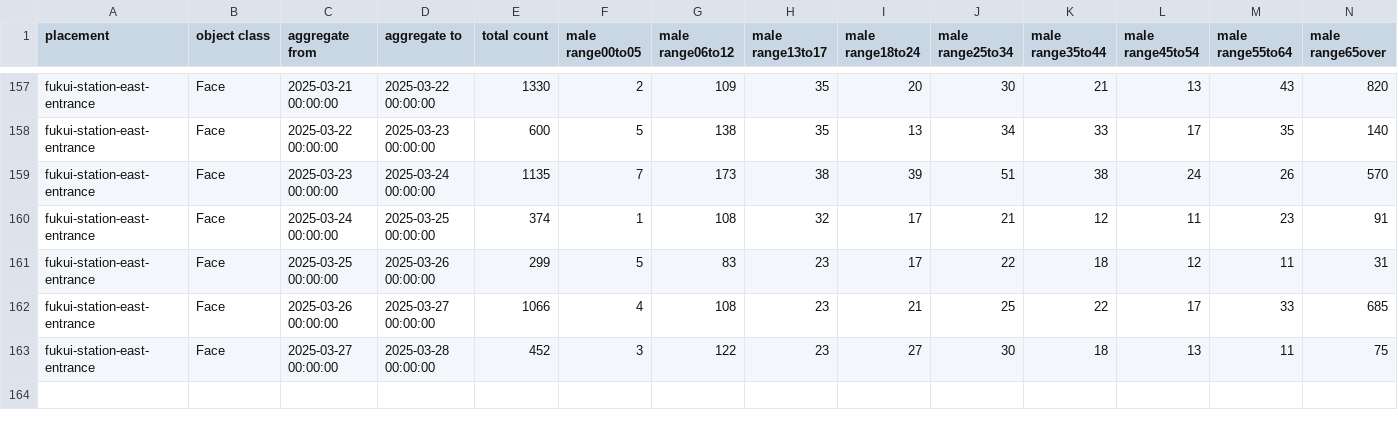
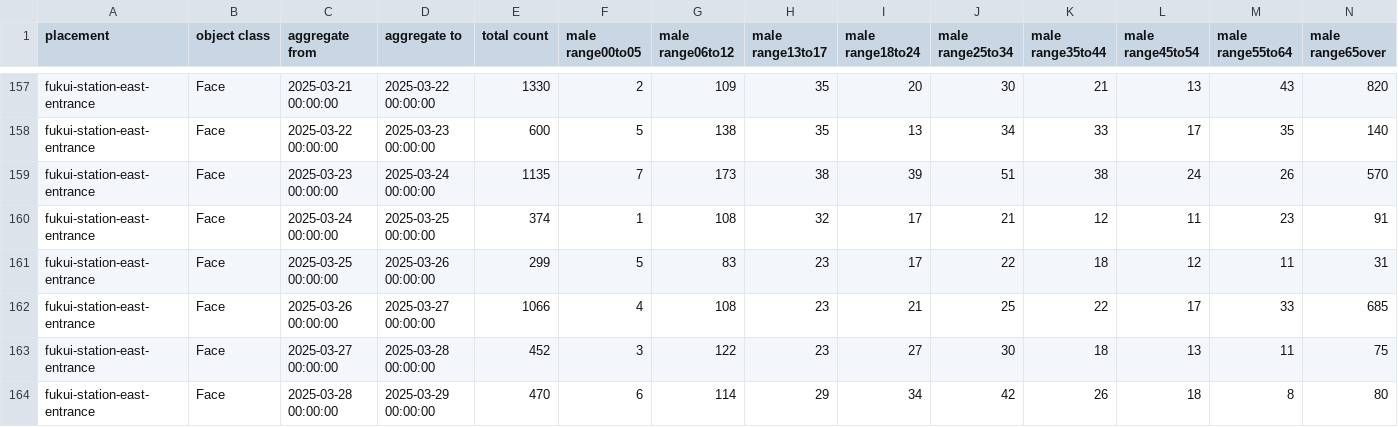
Before and after one commit to haruyuki-16278/fukui-kanko-people-flow-visualization, a CSV file: public/fukui-station-east-entrance/Face.csv, drawn as a sheet; only a part is shown, gaps mark what is left out; rows hold the shown columns only; the diff names each change by its address in the sheet, - before the commit and + after, or states it on an @@ line.

```diff
--- a/public/fukui-station-east-entrance/Face.csv
+++ b/public/fukui-station-east-entrance/Face.csv
+row 164: fukui-station-east-entrance | Face | 2025-03-28 00:00:00 | 2025-03-29 00:00:00 | 470 | 6 | 114 | 29 | 34 | 42 | 26 | 18 | 8 | 80
```
Also changed, not shown: public/rainbow-line-parking-lot-1-gate/Face.csv, public/rainbow-line-parking-lot-1-gate/LicensePlate.csv, 5 other files.
